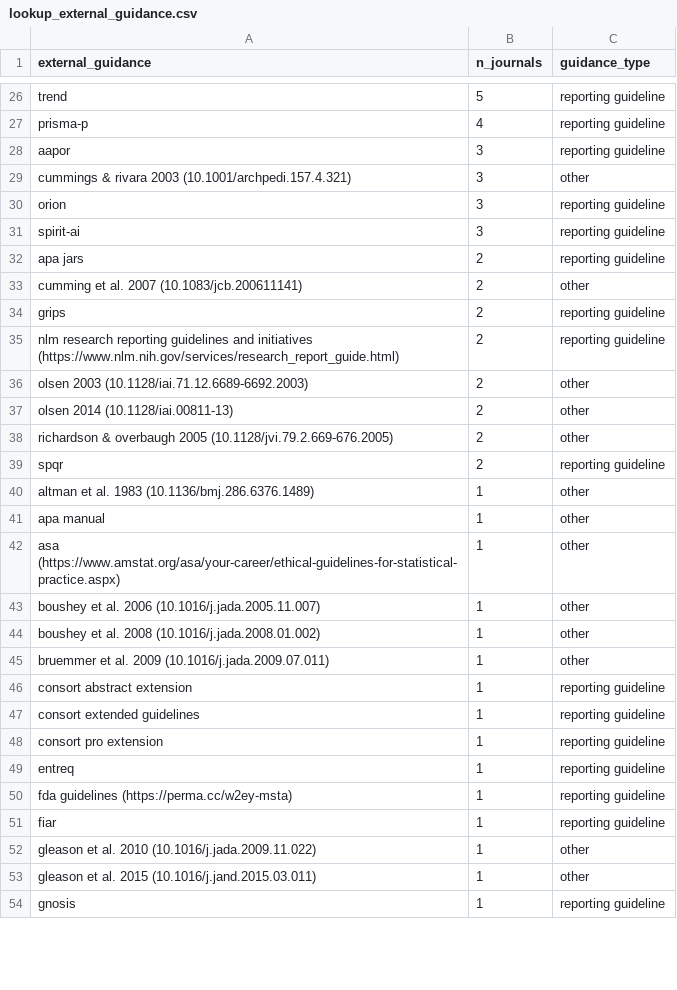
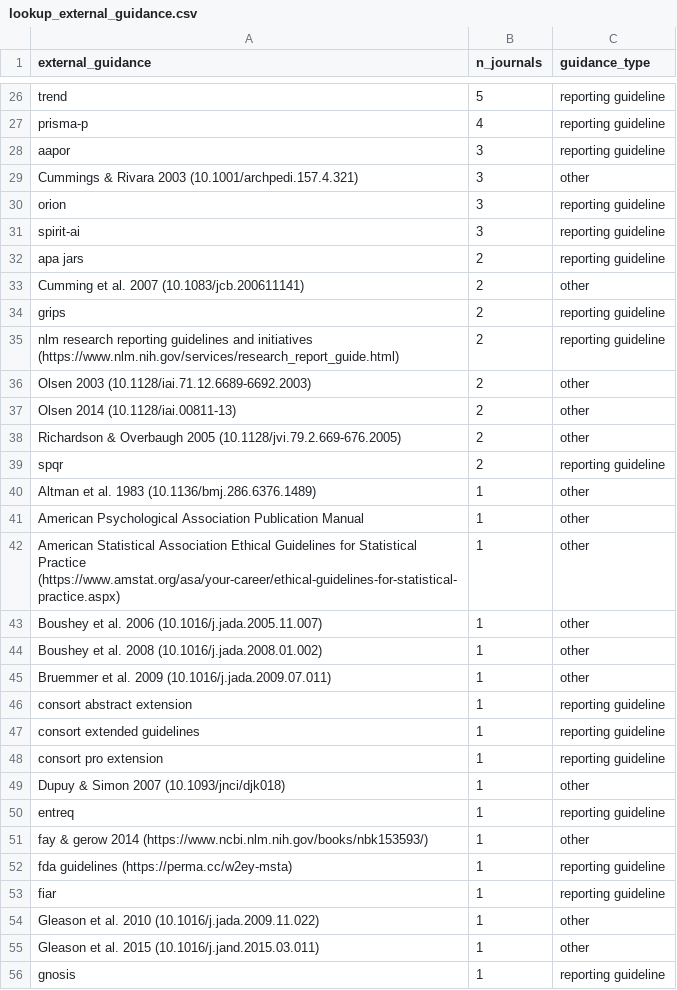
Before and after one commit to TomHardwicke/Journal-Statistical-Guidance-2019, a CSV file: data/processed/lookup_external_guidance.csv, drawn as a sheet; only a part is shown, gaps mark what is left out; the diff covers the shown part only.

Commit message:
updating names of some external sources

```diff
--- a/data/processed/lookup_external_guidance.csv
+++ b/data/processed/lookup_external_guidance.csv
@@ -28,3 +28,3 @@ prisma-p,4,reporting guideline
 aapor,3,reporting guideline
-cummings & rivara 2003 (10.1001/archpedi.157.4.321),3,other
+Cummings & Rivara 2003 (10.1001/archpedi.157.4.321),3,other
 orion,3,reporting guideline
@@ -32,15 +32,15 @@ spirit-ai,3,reporting guideline
 apa jars,2,reporting guideline
-cumming et al. 2007 (10.1083/jcb.200611141),2,other
+Cumming et al. 2007 (10.1083/jcb.200611141),2,other
 grips,2,reporting guideline
 nlm research reporting guidelines and initiatives (https://www.nlm.nih.gov/services/research_report_guide.html),2,reporting guideline
-olsen 2003 (10.1128/iai.71.12.6689-6692.2003),2,other
-olsen 2014 (10.1128/iai.00811-13),2,other
-richardson & overbaugh 2005 (10.1128/jvi.79.2.669-676.2005),2,other
+Olsen 2003 (10.1128/iai.71.12.6689-6692.2003),2,other
+Olsen 2014 (10.1128/iai.00811-13),2,other
+Richardson & Overbaugh 2005 (10.1128/jvi.79.2.669-676.2005),2,other
 spqr,2,reporting guideline
-altman et al. 1983 (10.1136/bmj.286.6376.1489),1,other
-apa manual,1,other
-asa (https://www.amstat.org/asa/your-career/ethical-guidelines-for-statistical-practice.aspx),1,other
-boushey et al. 2006 (10.1016/j.jada.2005.11.007),1,other
-boushey et al. 2008 (10.1016/j.jada.2008.01.002),1,other
-bruemmer et al. 2009 (10.1016/j.jada.2009.07.011),1,other
+Altman et al. 1983 (10.1136/bmj.286.6376.1489),1,other
+American Psychological Association Publication Manual,1,other
+American Statistical Association Ethical Guidelines for Statistical Practice (https://www.amstat.org/asa/your-career/ethical-guidelines-for-statistical-practice.aspx),1,other
+Boushey et al. 2006 (10.1016/j.jada.2005.11.007),1,other
+Boushey et al. 2008 (10.1016/j.jada.2008.01.002),1,other
+Bruemmer et al. 2009 (10.1016/j.jada.2009.07.011),1,other
 consort abstract extension,1,reporting guideline
@@ -48,7 +48,9 @@ consort extended guidelines,1,reporting guideline
 consort pro extension,1,reporting guideline
+Dupuy & Simon 2007 (10.1093/jnci/djk018),1,other
 entreq,1,reporting guideline
+fay & gerow 2014 (https://www.ncbi.nlm.nih.gov/books/nbk153593/),1,other
 fda guidelines (https://perma.cc/w2ey-msta),1,reporting guideline
 fiar,1,reporting guideline
-gleason et al. 2010 (10.1016/j.jada.2009.11.022),1,other
-gleason et al. 2015 (10.1016/j.jand.2015.03.011),1,other
+Gleason et al. 2010 (10.1016/j.jada.2009.11.022),1,other
+Gleason et al. 2015 (10.1016/j.jand.2015.03.011),1,other
 gnosis,1,reporting guideline
```
Also changed, not shown: 1 added row, 4 removed rows and 14 edited cells elsewhere in this file, data/processed/d_all.csv, 3 other files.
